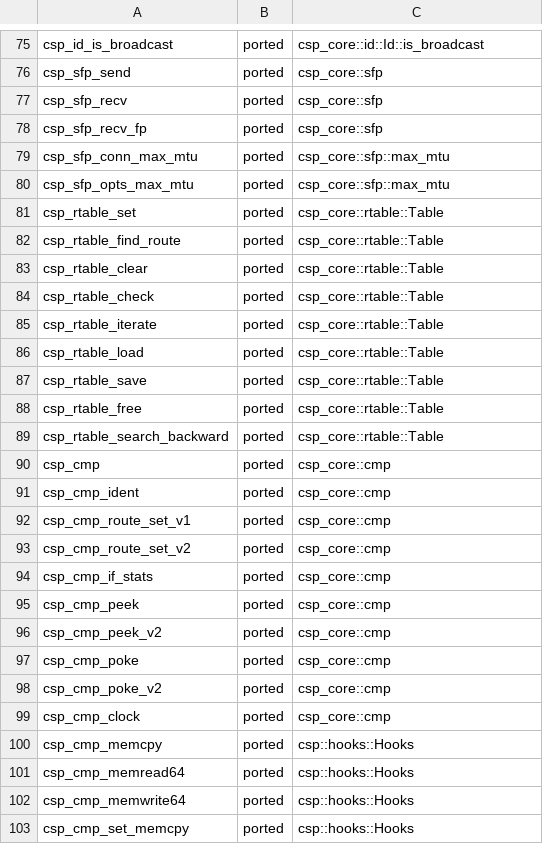
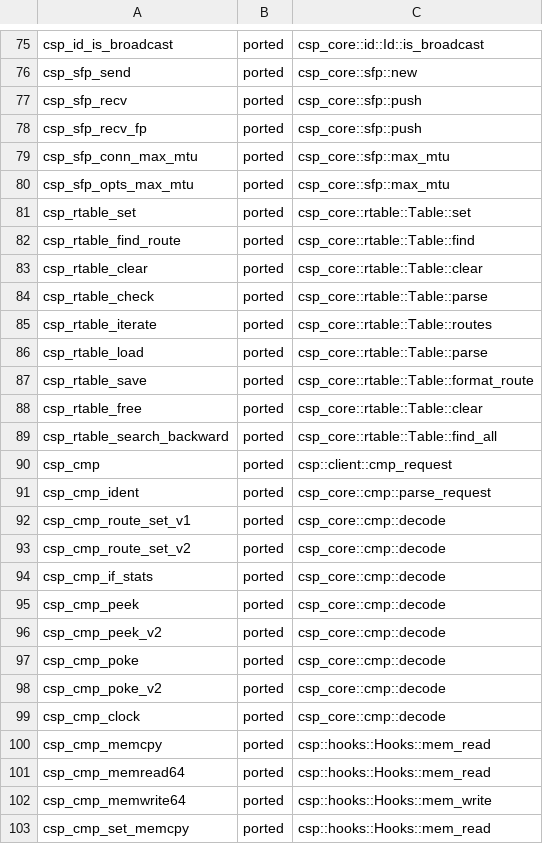
Before and after one commit to xarantolus/libcsp_rust, a TSV file: ctest/tools/api_map.tsv, drawn as a sheet; only a part is shown, gaps mark what is left out; the diff covers the shown part only; the diff names each change by its address in the sheet, - before the commit and + after, or states it on an @@ line.

```diff
--- a/ctest/tools/api_map.tsv
+++ b/ctest/tools/api_map.tsv
-C76: csp_core::sfp
+C76: csp_core::sfp::new
-C77:C78: csp_core::sfp
+C77:C78: csp_core::sfp::push
-C81: csp_core::rtable::Table
+C81: csp_core::rtable::Table::set
-C82: csp_core::rtable::Table
+C82: csp_core::rtable::Table::find
-C83: csp_core::rtable::Table
+C83: csp_core::rtable::Table::clear
-C84: csp_core::rtable::Table
+C84: csp_core::rtable::Table::parse
-C85: csp_core::rtable::Table
+C85: csp_core::rtable::Table::routes
-C86: csp_core::rtable::Table
+C86: csp_core::rtable::Table::parse
-C87: csp_core::rtable::Table
+C87: csp_core::rtable::Table::format_route
-C88: csp_core::rtable::Table
+C88: csp_core::rtable::Table::clear
-C89: csp_core::rtable::Table
+C89: csp_core::rtable::Table::find_all
-C90: csp_core::cmp
+C90: csp::client::cmp_request
-C91: csp_core::cmp
+C91: csp_core::cmp::parse_request
-C92:C99: csp_core::cmp
+C92:C99: csp_core::cmp::decode
-C100:C101: csp::hooks::Hooks
+C100:C101: csp::hooks::Hooks::mem_read
-C102: csp::hooks::Hooks
+C102: csp::hooks::Hooks::mem_write
-C103: csp::hooks::Hooks
+C103: csp::hooks::Hooks::mem_read
```
Also changed, not shown: 121 edited cells elsewhere in this file, 3 other files.
